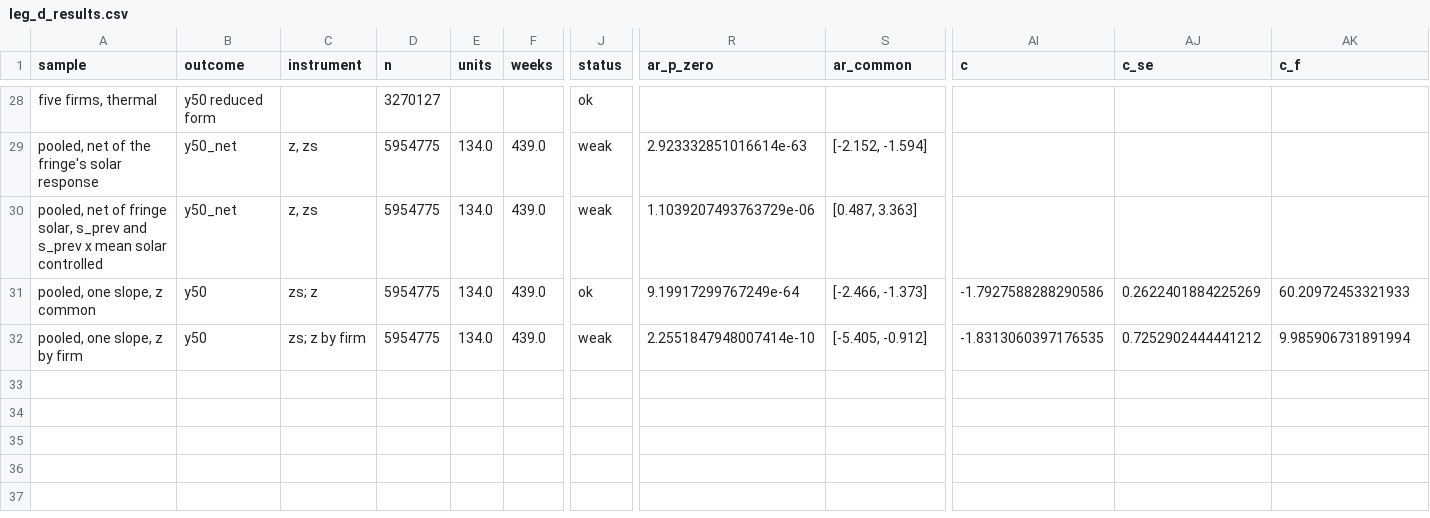
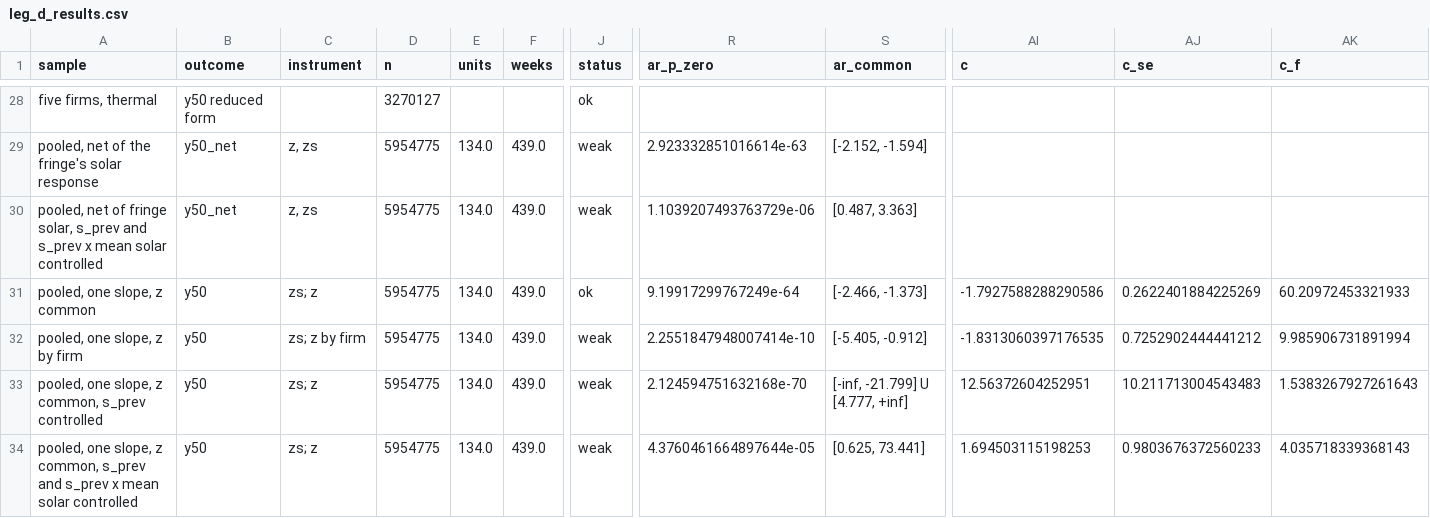
Before and after one commit to theomello/iberian_electricity_thesis, a CSV file: outputs/tables/leg_d_results.csv, drawn as a sheet; only a part is shown, gaps mark what is left out; rows hold the shown columns only; the diff names each change by its address in the sheet, - before the commit and + after, or states it on an @@ line.

```diff
--- a/outputs/tables/leg_d_results.csv
+++ b/outputs/tables/leg_d_results.csv
+row 33: pooled, one slope, z common, s_prev controlled | y50 | zs; z | 5954775 | 134.0 | 439.0 | weak | 2.124594751632168e-70 | [-inf, -21.799] U [4.777, +inf] | 12.56372604252951 | 10.211713004543483 | 1.5383267927261643
+row 34: pooled, one slope, z common, s_prev and s_prev x mean solar controlled | y50 | zs; z | 5954775 | 134.0 | 439.0 | weak | 4.3760461664897644e-05 | [0.625, 73.441] | 1.694503115198253 | 0.9803676372560233 | 4.035718339368143
```
Also changed, not shown: 1 other file.
